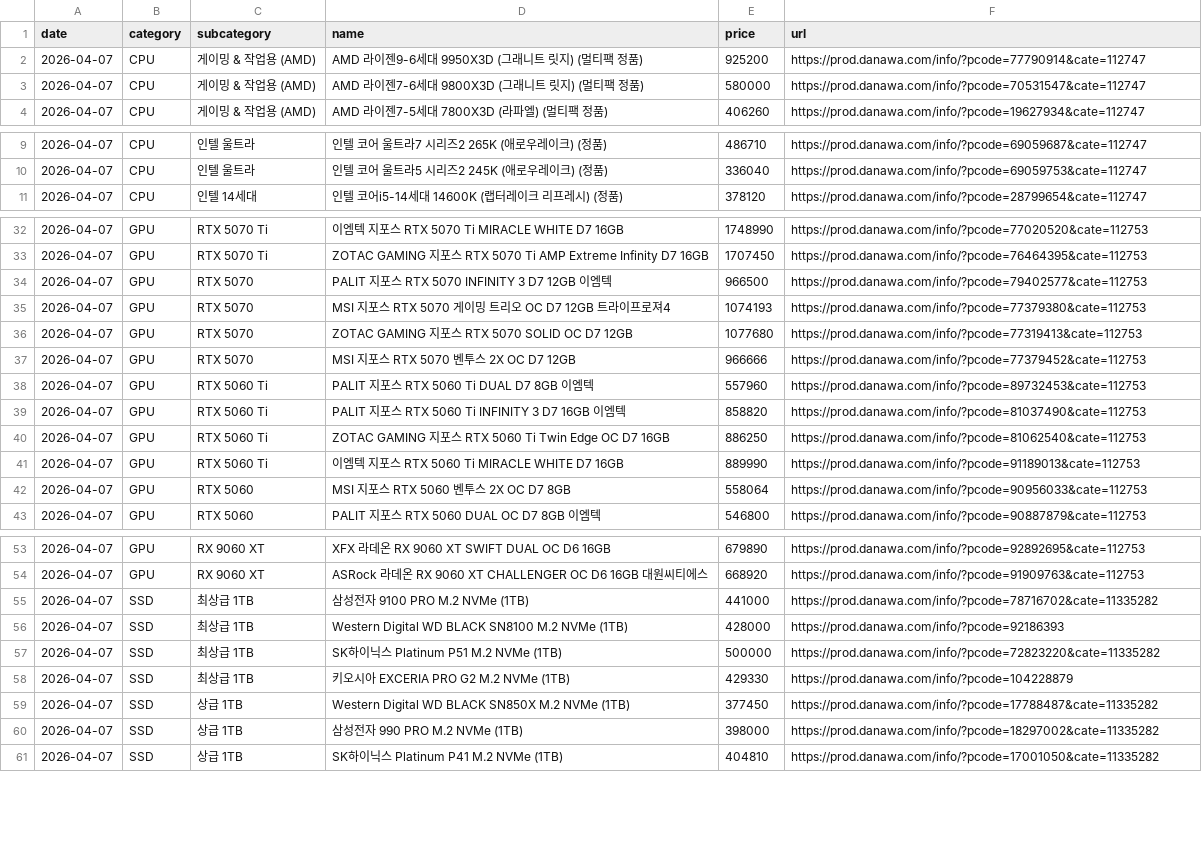
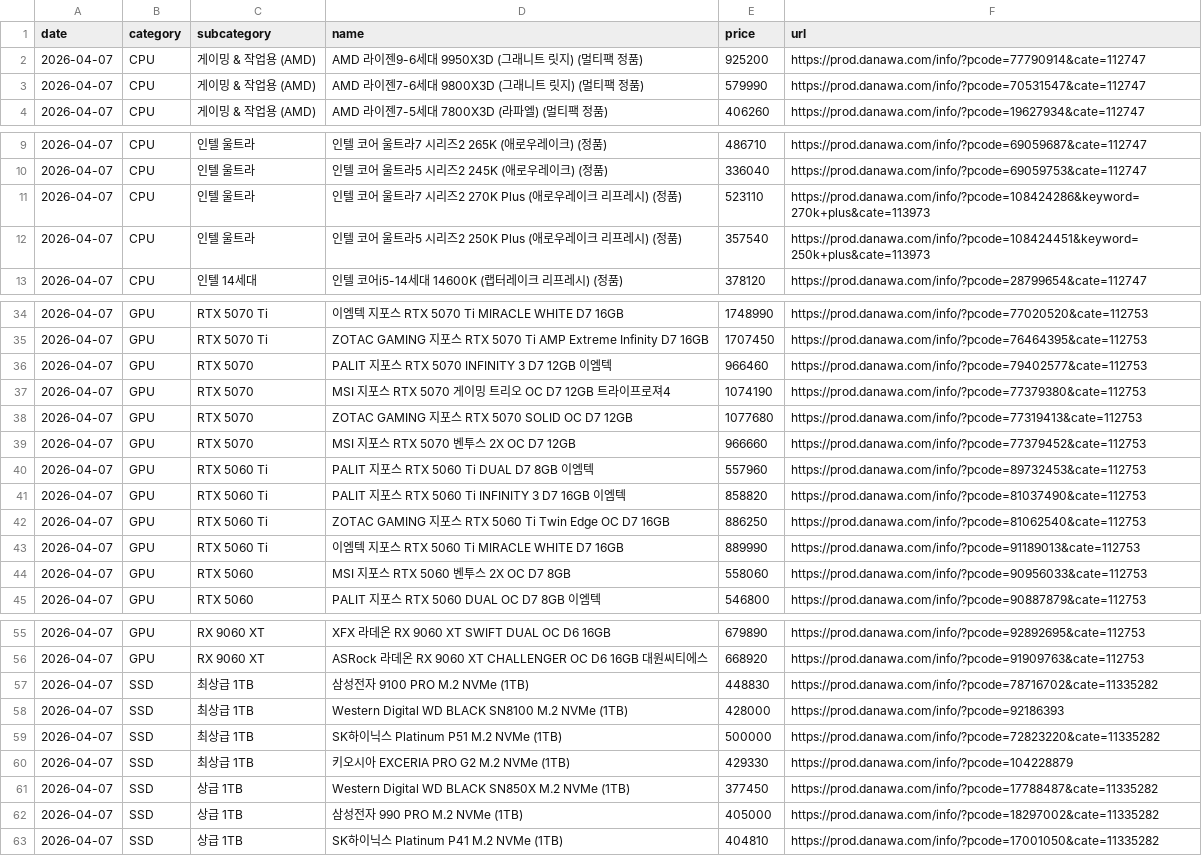
Before and after one commit to minsai-0211/tracker, a CSV file: data/danawa/danawa_2026-04-07.csv, drawn as a sheet; only a part is shown, gaps mark what is left out; the diff covers the shown part only.

```diff
--- a/data/danawa/danawa_2026-04-07.csv
+++ b/data/danawa/danawa_2026-04-07.csv
@@ -2,3 +2,3 @@
 2026-04-07,CPU,게이밍 & 작업용 (AMD),AMD 라이젠9-6세대 9950X3D (그래니트 릿지) (멀티팩 정품),925200,https://prod.danawa.com/info/?pcode=77790914&cate=112747
-2026-04-07,CPU,게이밍 & 작업용 (AMD),AMD 라이젠7-6세대 9800X3D (그래니트 릿지) (멀티팩 정품),580000,https://prod.danawa.com/info/?pcode=70531547&cate=112747
+2026-04-07,CPU,게이밍 & 작업용 (AMD),AMD 라이젠7-6세대 9800X3D (그래니트 릿지) (멀티팩 정품),579990,https://prod.danawa.com/info/?pcode=70531547&cate=112747
 2026-04-07,CPU,게이밍 & 작업용 (AMD),AMD 라이젠7-5세대 7800X3D (라파엘) (멀티팩 정품),406260,https://prod.danawa.com/info/?pcode=19627934&cate=112747
@@ -10,2 +10,4 @@
 2026-04-07,CPU,인텔 울트라,인텔 코어 울트라5 시리즈2 245K (애로우레이크) (정품),336040,https://prod.danawa.com/info/?pcode=69059753&cate=112747
+2026-04-07,CPU,인텔 울트라,인텔 코어 울트라7 시리즈2 270K Plus (애로우레이크 리프레시) (정품),523110,https://prod.danawa.com/info/?pcode=108424286&keyword=270k+plus&cate=113973
+2026-04-07,CPU,인텔 울트라,인텔 코어 울트라5 시리즈2 250K Plus (애로우레이크 리프레시) (정품),357540,https://prod.danawa.com/info/?pcode=108424451&keyword=250k+plus&cate=113973
 2026-04-07,CPU,인텔 14세대,인텔 코어i5-14세대 14600K (랩터레이크 리프레시) (정품),378120,https://prod.danawa.com/info/?pcode=28799654&cate=112747
@@ -33,6 +35,6 @@
 2026-04-07,GPU,RTX 5070 Ti,ZOTAC GAMING 지포스 RTX 5070 Ti AMP Extreme Infinity D7 16GB,1707450,https://prod.danawa.com/info/?pcode=76464395&cate=112753
-2026-04-07,GPU,RTX 5070,PALIT 지포스 RTX 5070 INFINITY 3 D7 12GB 이엠텍,966500,https://prod.danawa.com/info/?pcode=79402577&cate=112753
-2026-04-07,GPU,RTX 5070,MSI 지포스 RTX 5070 게이밍 트리오 OC D7 12GB 트라이프로져4,1074193,https://prod.danawa.com/info/?pcode=77379380&cate=112753
+2026-04-07,GPU,RTX 5070,PALIT 지포스 RTX 5070 INFINITY 3 D7 12GB 이엠텍,966460,https://prod.danawa.com/info/?pcode=79402577&cate=112753
+2026-04-07,GPU,RTX 5070,MSI 지포스 RTX 5070 게이밍 트리오 OC D7 12GB 트라이프로져4,1074190,https://prod.danawa.com/info/?pcode=77379380&cate=112753
 2026-04-07,GPU,RTX 5070,ZOTAC GAMING 지포스 RTX 5070 SOLID OC D7 12GB,1077680,https://prod.danawa.com/info/?pcode=77319413&cate=112753
-2026-04-07,GPU,RTX 5070,MSI 지포스 RTX 5070 벤투스 2X OC D7 12GB,966666,https://prod.danawa.com/info/?pcode=77379452&cate=112753
+2026-04-07,GPU,RTX 5070,MSI 지포스 RTX 5070 벤투스 2X OC D7 12GB,966660,https://prod.danawa.com/info/?pcode=77379452&cate=112753
 2026-04-07,GPU,RTX 5060 Ti,PALIT 지포스 RTX 5060 Ti DUAL D7 8GB 이엠텍,557960,https://prod.danawa.com/info/?pcode=89732453&cate=112753
@@ -41,3 +43,3 @@
 2026-04-07,GPU,RTX 5060 Ti,이엠텍 지포스 RTX 5060 Ti MIRACLE WHITE D7 16GB,889990,https://prod.danawa.com/info/?pcode=91189013&cate=112753
-2026-04-07,GPU,RTX 5060,MSI 지포스 RTX 5060 벤투스 2X OC D7 8GB,558064,https://prod.danawa.com/info/?pcode=90956033&cate=112753
+2026-04-07,GPU,RTX 5060,MSI 지포스 RTX 5060 벤투스 2X OC D7 8GB,558060,https://prod.danawa.com/info/?pcode=90956033&cate=112753
 2026-04-07,GPU,RTX 5060,PALIT 지포스 RTX 5060 DUAL OC D7 8GB 이엠텍,546800,https://prod.danawa.com/info/?pcode=90887879&cate=112753
@@ -54,3 +56,3 @@
 2026-04-07,GPU,RX 9060 XT,ASRock 라데온 RX 9060 XT CHALLENGER OC D6 16GB 대원씨티에스,668920,https://prod.danawa.com/info/?pcode=91909763&cate=112753
-2026-04-07,SSD,최상급 1TB,삼성전자 9100 PRO M.2 NVMe (1TB),441000,https://prod.danawa.com/info/?pcode=78716702&cate=11335282
+2026-04-07,SSD,최상급 1TB,삼성전자 9100 PRO M.2 NVMe (1TB),448830,https://prod.danawa.com/info/?pcode=78716702&cate=11335282
 2026-04-07,SSD,최상급 1TB,Western Digital WD BLACK SN8100 M.2 NVMe (1TB),428000,https://prod.danawa.com/info/?pcode=92186393
@@ -59,3 +61,3 @@
 2026-04-07,SSD,상급 1TB,Western Digital WD BLACK SN850X M.2 NVMe (1TB),377450,https://prod.danawa.com/info/?pcode=17788487&cate=11335282
-2026-04-07,SSD,상급 1TB,삼성전자 990 PRO M.2 NVMe (1TB),398000,https://prod.danawa.com/info/?pcode=18297002&cate=11335282
+2026-04-07,SSD,상급 1TB,삼성전자 990 PRO M.2 NVMe (1TB),405000,https://prod.danawa.com/info/?pcode=18297002&cate=11335282
 2026-04-07,SSD,상급 1TB,SK하이닉스 Platinum P41 M.2 NVMe (1TB),404810,https://prod.danawa.com/info/?pcode=17001050&cate=11335282
```
Also changed, not shown: 1 edited cell elsewhere in this file, data/compuzone/compuzone_2026-04-07.csv, data/gpu_group_summary/gpu_group_summary_2026-04-07.csv, 3 other files.
